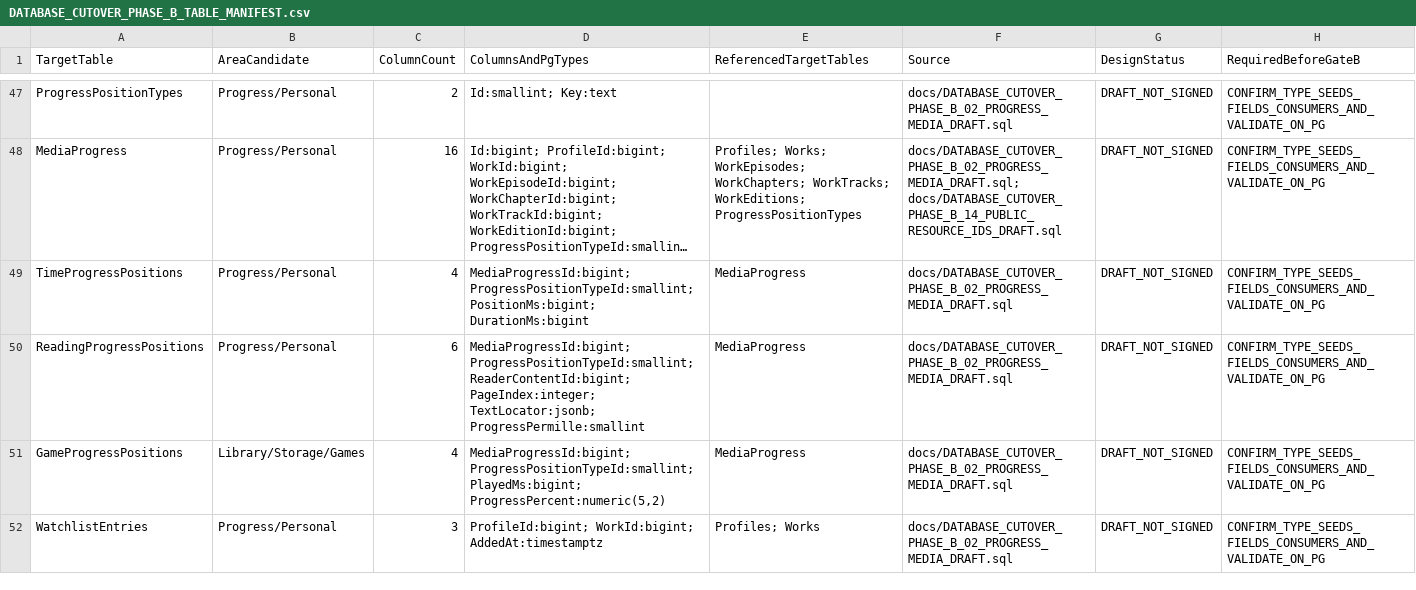
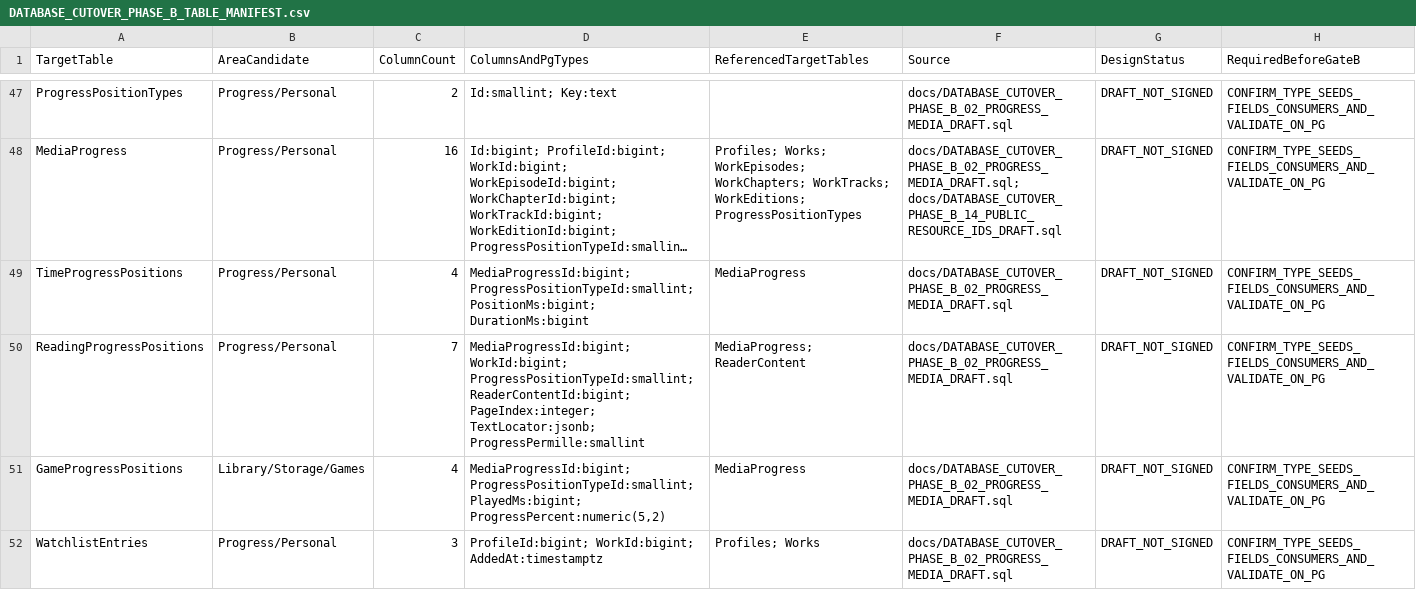
Before and after one commit to Juloc/Jularr, a CSV file: docs/DATABASE_CUTOVER_PHASE_B_TABLE_MANIFEST.csv, drawn as a sheet; only a part is shown, gaps mark what is left out; long unchanged cells end in …; the diff covers the shown part only.

Commit message:
Enforce reader Work membership and complete dimensions

```diff
--- a/docs/DATABASE_CUTOVER_PHASE_B_TABLE_MANIFEST.csv
+++ b/docs/DATABASE_CUTOVER_PHASE_B_TABLE_MANIFEST.csv
@@ -49,3 +49,3 @@ TargetTable,AreaCandidate,ColumnCount,ColumnsAndPgTypes,ReferencedTargetTables,S
 "TimeProgressPositions","Progress/Personal","4","MediaProgressId:bigint; ProgressPositionTypeId:smallint; PositionMs:bigint; DurationMs:bigint","MediaProgress","docs/DATABASE_CUTOVER_PHASE_B_02_PROGRESS_MEDIA_DRAFT.sql","DRAFT_NOT_SIGNED","CONFIRM_TYPE_SEEDS_FIELDS_CONSUMERS_AND_VALIDATE_ON_PG"
-"ReadingProgressPositions","Progress/Personal","6","MediaProgressId:bigint; ProgressPositionTypeId:smallint; ReaderContentId:bigint; PageIndex:integer; TextLocator:jsonb; ProgressPermille:smallint","MediaProgress","docs/DATABASE_CUTOVER_PHASE_B_02_PROGRESS_MEDIA_DRAFT.sql","DRAFT_NOT_SIGNED","CONFIRM_TYPE_SEEDS_FIELDS_CONSUMERS_AND_VALIDATE_ON_PG"
+"ReadingProgressPositions","Progress/Personal","7","MediaProgressId:bigint; WorkId:bigint; ProgressPositionTypeId:smallint; ReaderContentId:bigint; PageIndex:integer; TextLocator:jsonb; ProgressPermille:smallint","MediaProgress; ReaderContent","docs/DATABASE_CUTOVER_PHASE_B_02_PROGRESS_MEDIA_DRAFT.sql","DRAFT_NOT_SIGNED","CONFIRM_TYPE_SEEDS_FIELDS_CONSUMERS_AND_VALIDATE_ON_PG"
 "GameProgressPositions","Library/Storage/Games","4","MediaProgressId:bigint; ProgressPositionTypeId:smallint; PlayedMs:bigint; ProgressPercent:numeric(5,2)","MediaProgress","docs/DATABASE_CUTOVER_PHASE_B_02_PROGRESS_MEDIA_DRAFT.sql","DRAFT_NOT_SIGNED","CONFIRM_TYPE_SEEDS_FIELDS_CONSUMERS_AND_VALIDATE_ON_PG"
```
Also changed, not shown: 2 edited cells elsewhere in this file, 6 other files.
